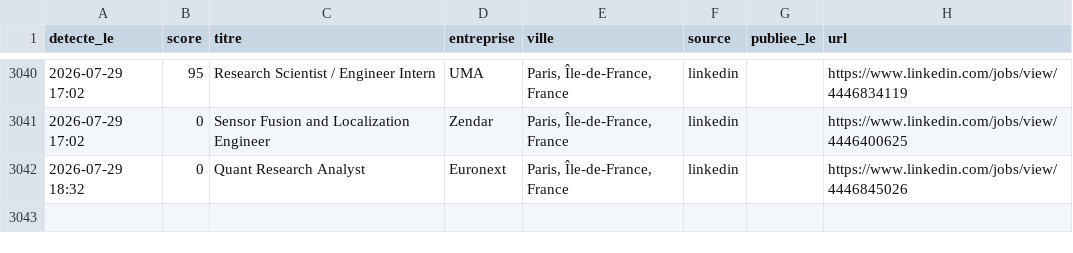
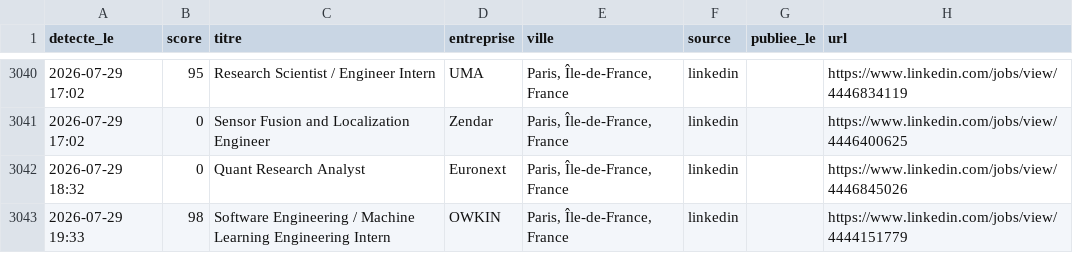
Before and after one commit to RaoufKessouar/job-radar, a CSV file: historique.csv, drawn as a sheet; only a part is shown, gaps mark what is left out.

```diff
--- a/historique.csv
+++ b/historique.csv
@@ -3042 +3042,2 @@
 2026-07-29 18:32,0,Quant Research Analyst,Euronext,"Paris, Île-de-France, France",linkedin,,https://www.linkedin.com/jobs/view/4446845026
+2026-07-29 19:33,98,Software Engineering / Machine Learning Engineering Intern,OWKIN,"Paris, Île-de-France, France",linkedin,,https://www.linkedin.com/jobs/view/4444151779
```
Also changed, not shown: 1 other file.
